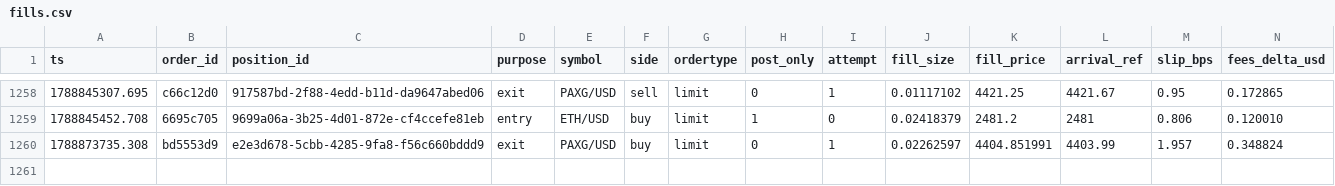
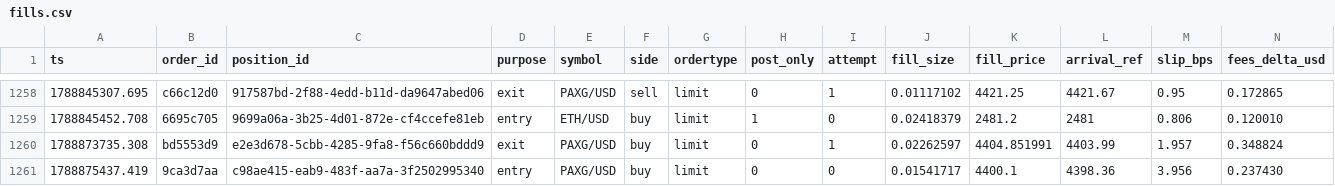
Before and after one commit to jrigoni35-gif/liquiditybot_ab, a CSV file: sessions/pc-live/fills.csv, drawn as a sheet; only a part is shown, gaps mark what is left out; rows hold the shown columns only; the diff names each change by its address in the sheet, - before the commit and + after, or states it on an @@ line.

Commit message:
telemetry: sidecar backup @ 8c9dc07d (27312 rows, pc-live)

```diff
--- a/sessions/pc-live/fills.csv
+++ b/sessions/pc-live/fills.csv
+row 1261: 1788875437.419 | 9ca3d7aa | c98ae415-eab9-483f-aa7a-3f2502995340 | entry | PAXG/USD | buy | limit | 0 | 0 | 0.01541717 | 4400.1 | 4398.36 | 3.956 | 0.237430
```
Also changed, not shown: sessions/pc-live/postmortem_summary.csv, 6 other files.
